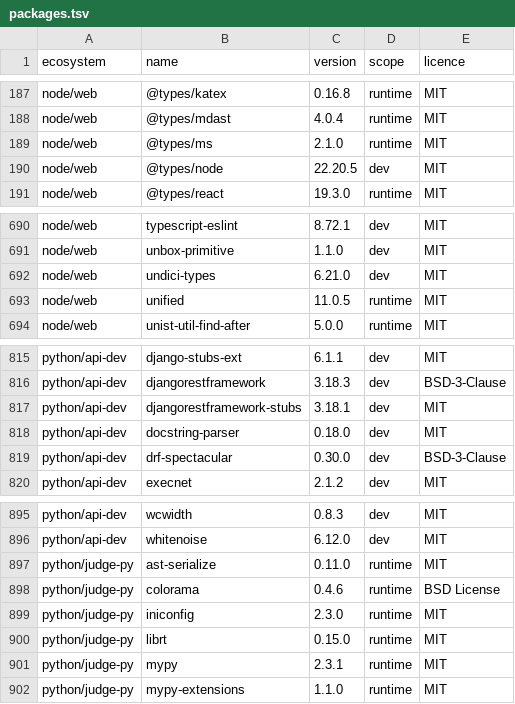
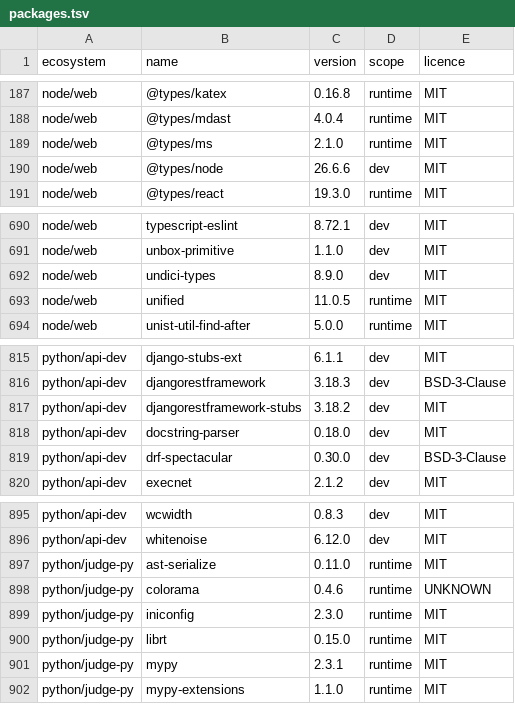
Before and after one commit to menarzullayev/rankwant, a TSV file: docs/research/2026-09-21-licence-inventory/packages.tsv, drawn as a sheet; only a part is shown, gaps mark what is left out.

```diff
--- a/docs/research/2026-09-21-licence-inventory/packages.tsv
+++ b/docs/research/2026-09-21-licence-inventory/packages.tsv
@@ -189,3 +189,3 @@ node/web	@types/mdast	4.0.4	runtime	MIT
 node/web	@types/ms	2.1.0	runtime	MIT
-node/web	@types/node	22.20.5	dev	MIT
+node/web	@types/node	26.6.6	dev	MIT
 node/web	@types/react	19.3.0	runtime	MIT
@@ -691,3 +691,3 @@ node/web	typescript-eslint	8.72.1	dev	MIT
 node/web	unbox-primitive	1.1.0	dev	MIT
-node/web	undici-types	6.21.0	dev	MIT
+node/web	undici-types	8.9.0	dev	MIT
 node/web	unified	11.0.5	runtime	MIT
@@ -816,3 +816,3 @@ python/api-dev	django-stubs-ext	6.1.1	dev	MIT
 python/api-dev	djangorestframework	3.18.3	dev	BSD-3-Clause
-python/api-dev	djangorestframework-stubs	3.18.1	dev	MIT
+python/api-dev	djangorestframework-stubs	3.18.2	dev	MIT
 python/api-dev	docstring-parser	0.18.0	dev	MIT
@@ -897,3 +897,3 @@ python/api-dev	whitenoise	6.12.0	dev	MIT
 python/judge-py	ast-serialize	0.11.0	runtime	MIT
-python/judge-py	colorama	0.4.6	runtime	BSD License
+python/judge-py	colorama	0.4.6	runtime	UNKNOWN
 python/judge-py	iniconfig	2.3.0	runtime	MIT
```
Also changed, not shown: 2 other files.
